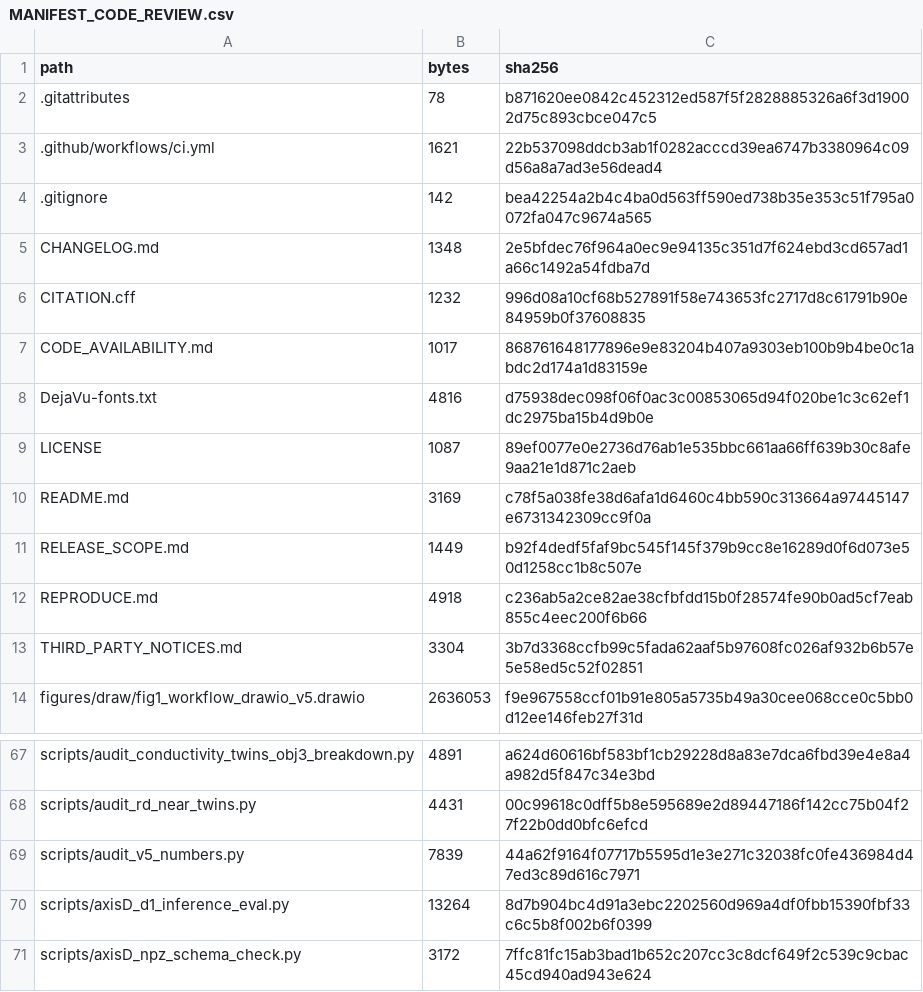
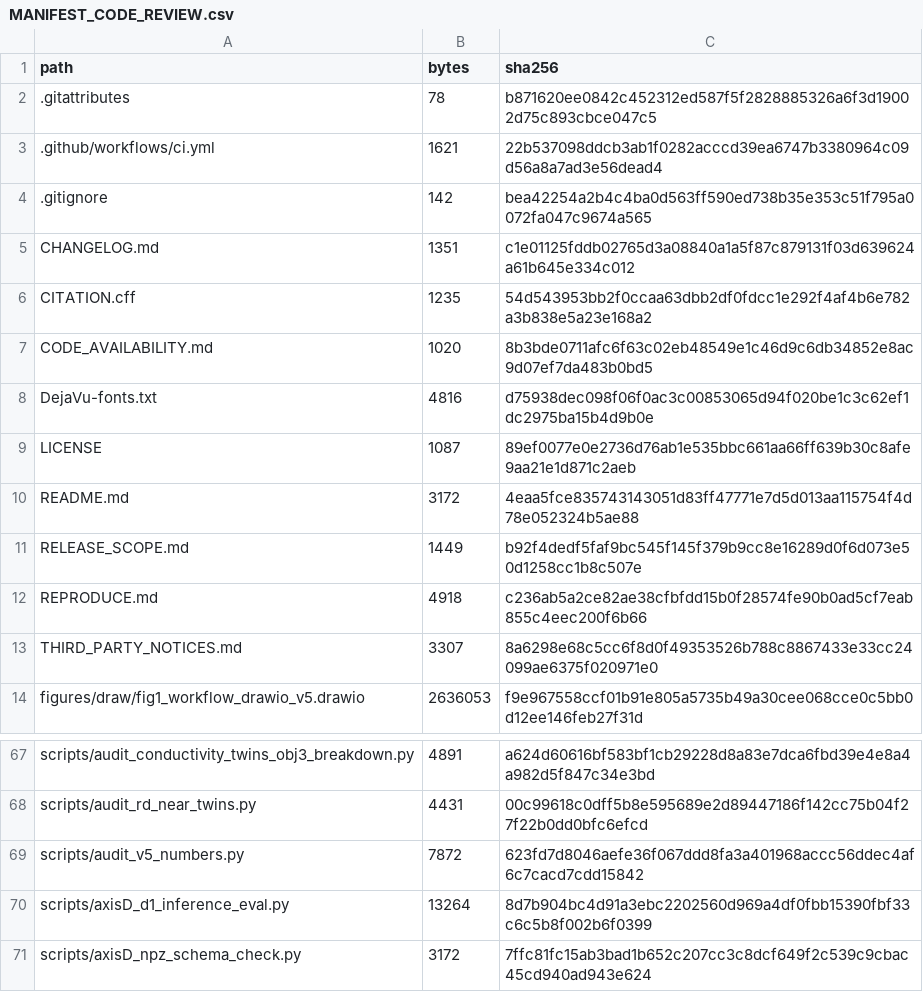
Before and after one commit to loc-k-nguyen/groundwater-surrogate-reliability, a CSV file: MANIFEST_CODE_REVIEW.csv, drawn as a sheet; only a part is shown, gaps mark what is left out.

```diff
--- a/MANIFEST_CODE_REVIEW.csv
+++ b/MANIFEST_CODE_REVIEW.csv
@@ -4,11 +4,11 @@ path,bytes,sha256
 .gitignore,142,bea42254a2b4c4ba0d563ff590ed738b35e353c51f795a0072fa047c9674a565
-CHANGELOG.md,1348,2e5bfdec76f964a0ec9e94135c351d7f624ebd3cd657ad1a66c1492a54fdba7d
-CITATION.cff,1232,996d08a10cf68b527891f58e743653fc2717d8c61791b90e84959b0f37608835
-CODE_AVAILABILITY.md,1017,868761648177896e9e83204b407a9303eb100b9b4be0c1abdc2d174a1d83159e
+CHANGELOG.md,1351,c1e01125fddb02765d3a08840a1a5f87c879131f03d639624a61b645e334c012
+CITATION.cff,1235,54d543953bb2f0ccaa63dbb2df0fdcc1e292f4af4b6e782a3b838e5a23e168a2
+CODE_AVAILABILITY.md,1020,8b3bde0711afc6f63c02eb48549e1c46d9c6db34852e8ac9d07ef7da483b0bd5
 DejaVu-fonts.txt,4816,d75938dec098f06f0ac3c00853065d94f020be1c3c62ef1dc2975ba15b4d9b0e
 LICENSE,1087,89ef0077e0e2736d76ab1e535bbc661aa66ff639b30c8afe9aa21e1d871c2aeb
-README.md,3169,c78f5a038fe38d6afa1d6460c4bb590c313664a97445147e6731342309cc9f0a
+README.md,3172,4eaa5fce835743143051d83ff47771e7d5d013aa115754f4d78e052324b5ae88
 RELEASE_SCOPE.md,1449,b92f4dedf5faf9bc545f145f379b9cc8e16289d0f6d073e50d1258cc1b8c507e
 REPRODUCE.md,4918,c236ab5a2ce82ae38cfbfdd15b0f28574fe90b0ad5cf7eab855c4eec200f6b66
-THIRD_PARTY_NOTICES.md,3304,3b7d3368ccfb99c5fada62aaf5b97608fc026af932b6b57e5e58ed5c52f02851
+THIRD_PARTY_NOTICES.md,3307,8a6298e68c5cc6f8d0f49353526b788c8867433e33cc24099ae6375f020971e0
 figures/draw/fig1_workflow_drawio_v5.drawio,2636053,f9e967558ccf01b91e805a5735b49a30cee068cce0c5bb0d12ee146feb27f31d
@@ -68,3 +68,3 @@ scripts/audit_conductivity_twins_obj3_breakdown.py,4891,a624d60616bf583bf1cb2922
 scripts/audit_rd_near_twins.py,4431,00c99618c0dff5b8e595689e2d89447186f142cc75b04f27f22b0dd0bfc6efcd
-scripts/audit_v5_numbers.py,7839,44a62f9164f07717b5595d1e3e271c32038fc0fe436984d47ed3c89d616c7971
+scripts/audit_v5_numbers.py,7872,623fd7d8046aefe36f067ddd8fa3a401968accc56ddec4af6c7cacd7cdd15842
 scripts/axisD_d1_inference_eval.py,13264,8d7b904bc4d91a3ebc2202560d969a4df0fbb15390fbf33c6c5b8f002b6f0399
```
Also changed, not shown: 6 other files.
